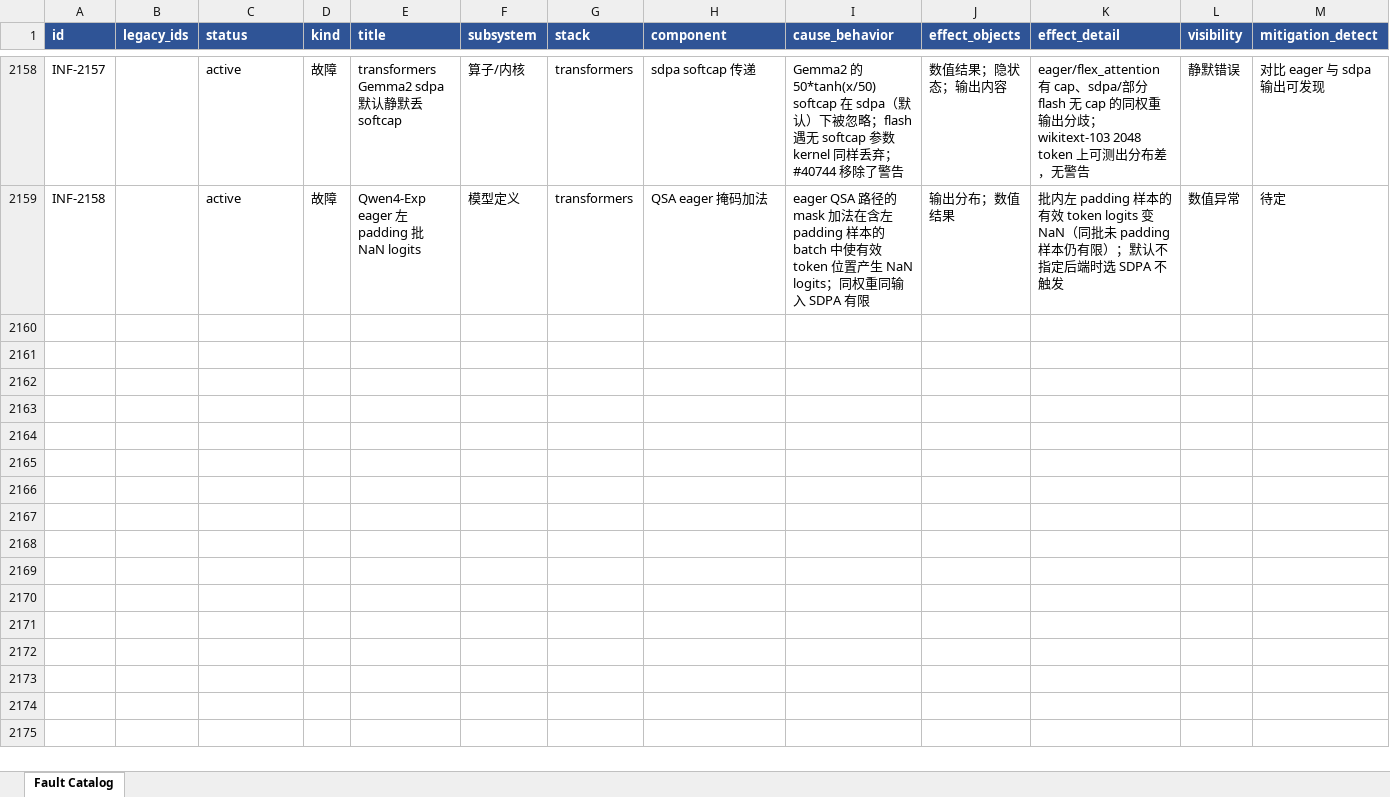
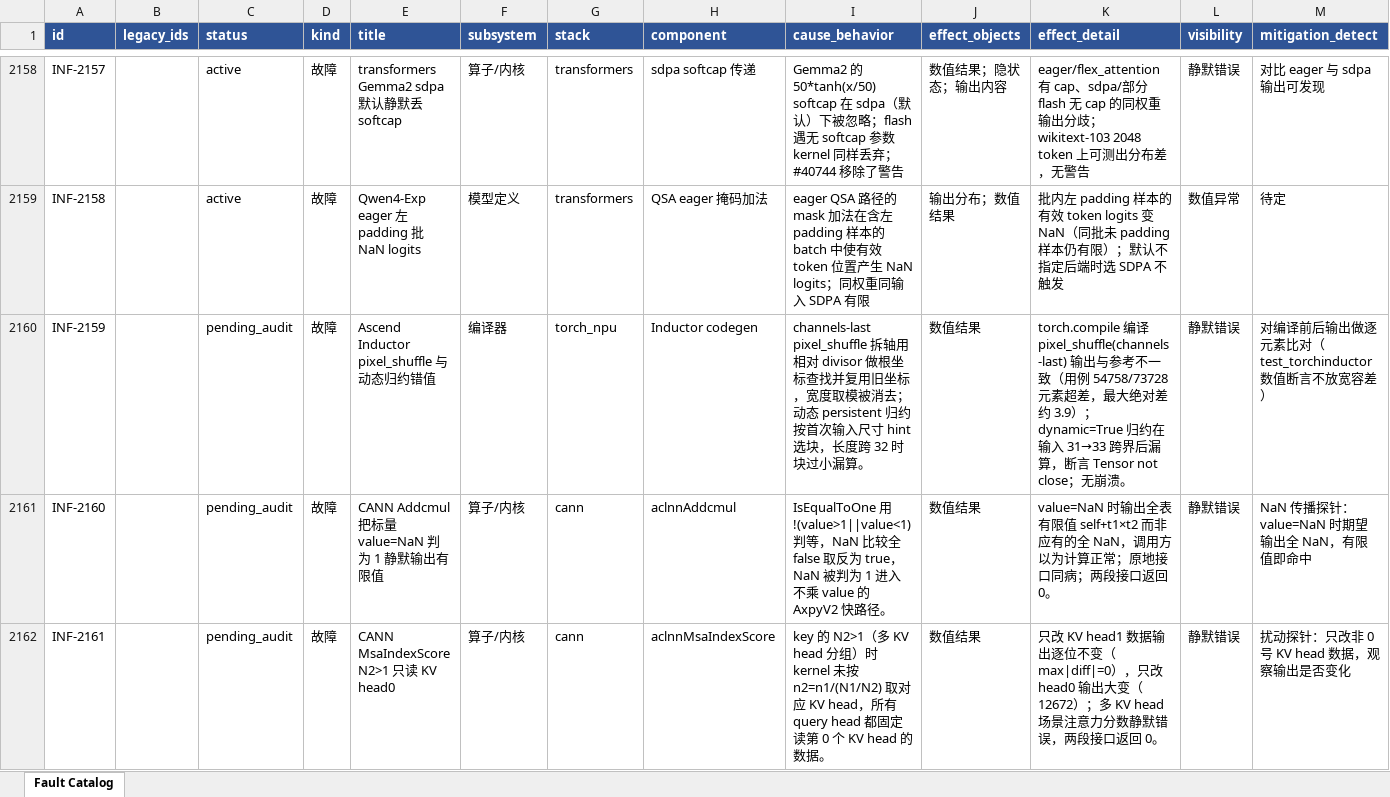
Before and after one commit to RinshannKaihou/inference_error_review, an Excel workbook: views/fault_catalog.xlsx, sheet Fault Catalog, drawn as a sheet; only a part is shown, gaps mark what is left out; values as stored, in another font and other column widths than the file's, no borders; rows hold the shown columns only; the diff covers the shown part only; the diff names each change by its address in the sheet, - before the commit and + after, or states it on an @@ line.

```diff
--- a/views/fault_catalog.xlsx (sheet Fault Catalog)
+++ b/views/fault_catalog.xlsx (sheet Fault Catalog)
+row 2160: INF-2159 |  | pending_audit | 故障 | Ascend Inductor pixel_shuffle 与动态归约错值 | 编译器 | torch_npu | Inductor codegen | channels-last pixel_shuffle 拆轴用相对 divisor 做根坐标查找并复用旧坐标，宽度取模被消去；动态 persistent 归约按首次输入尺寸 hint 选块，长度跨 32 时块过小漏算。 | 数值结果 | torch.compile 编译 pixel_shuffle(channels-last) 输出与参考不一致（用例 54758/73728 元素超差，最大绝对差约 3.9）；dynamic=True 归约在输入 31→33 跨界后漏算，断言 Tensor not close；无崩溃。 | 静默错误 | 对编译前后输出做逐元素比对（test_torchinductor 数值断言不放宽容差）
+row 2161: INF-2160 |  | pending_audit | 故障 | CANN Addcmul 把标量 value=NaN 判为 1 静默输出有限值 | 算子/内核 | cann | aclnnAddcmul | IsEqualToOne 用 !(value>1||value<1) 判等，NaN 比较全 false 取反为 true，NaN 被判为 1 进入不乘 value 的 AxpyV2 快路径。 | 数值结果 | value=NaN 时输出全表有限值 self+t1×t2 而非应有的全 NaN，调用方以为计算正常；原地接口同病；两段接口返回 0。 | 静默错误 | NaN 传播探针：value=NaN 时期望输出全 NaN，有限值即命中
+row 2162: INF-2161 |  | pending_audit | 故障 | CANN MsaIndexScore N2>1 只读 KV head0 | 算子/内核 | cann | aclnnMsaIndexScore | key 的 N2>1（多 KV head 分组）时 kernel 未按 n2=n1/(N1/N2) 取对应 KV head，所有 query head 都固定读第 0 个 KV head 的数据。 | 数值结果 | 只改 KV head1 数据输出逐位不变（max|diff|=0），只改 head0 输出大变（12672）；多 KV head 场景注意力分数静默错误，两段接口返回 0。 | 静默错误 | 扰动探针：只改非 0 号 KV head 数据，观察输出是否变化
```
Also changed, not shown: 7 added rows elsewhere in this sheet, 19 other files.
